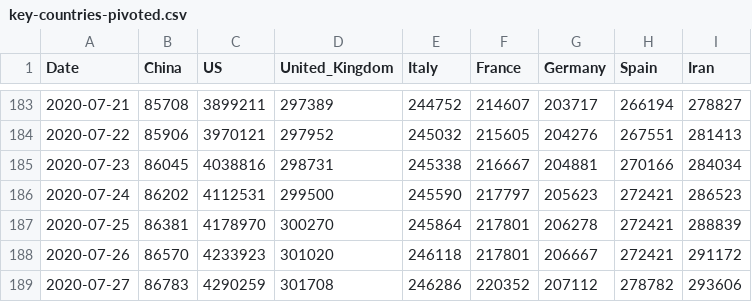
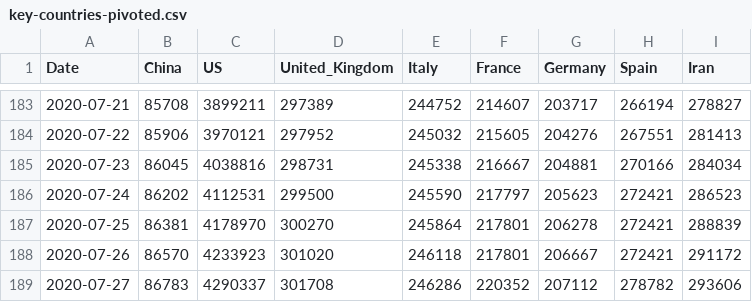
Before and after one commit to Gwardii/covid-19, a CSV file: data/key-countries-pivoted.csv, drawn as a sheet; only a part is shown, gaps mark what is left out.

```diff
--- a/data/key-countries-pivoted.csv
+++ b/data/key-countries-pivoted.csv
@@ -188,2 +188,2 @@ Date,China,US,United_Kingdom,Italy,France,Germany,Spain,Iran
 2020-07-26,86570,4233923,301020,246118,217801,206667,272421,291172
-2020-07-27,86783,4290259,301708,246286,220352,207112,278782,293606
+2020-07-27,86783,4290337,301708,246286,220352,207112,278782,293606
```
Also changed, not shown: data/worldwide-aggregated.csv, 3 other files.
